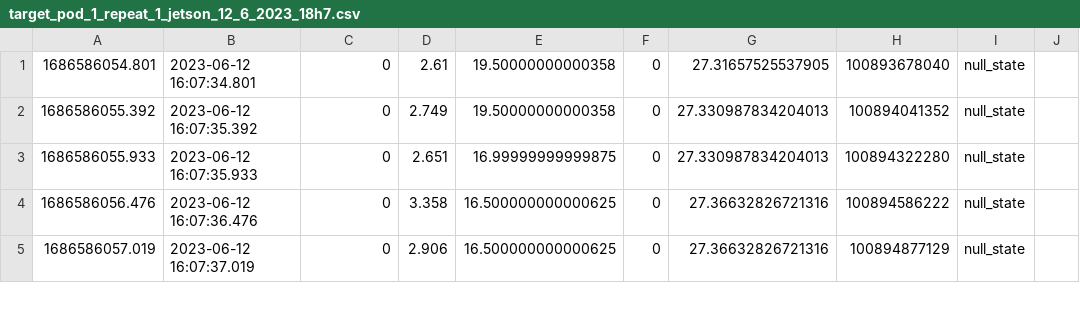
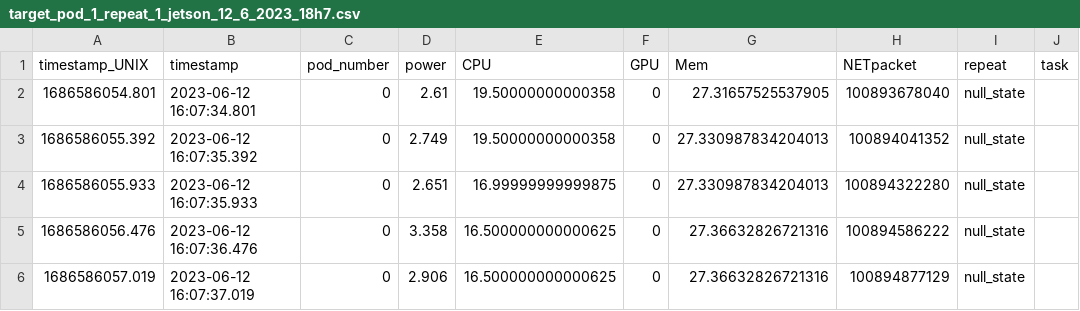
Before and after one commit to MinhChau137/Serverless-object-detection, a CSV file: data/target_pod_1_repeat_1_jetson_12_6_2023_18h7.csv, drawn as a sheet; only a part is shown; the diff names each change by its address in the sheet, - before the commit and + after, or states it on an @@ line.

Commit message:
detect jetson

```diff
--- a/data/target_pod_1_repeat_1_jetson_12_6_2023_18h7.csv
+++ b/data/target_pod_1_repeat_1_jetson_12_6_2023_18h7.csv
+row 1: timestamp_UNIX | timestamp | pod_number | power | CPU | GPU | Mem | NETpacket | repeat | task
```
Also changed, not shown: 12 other files.
